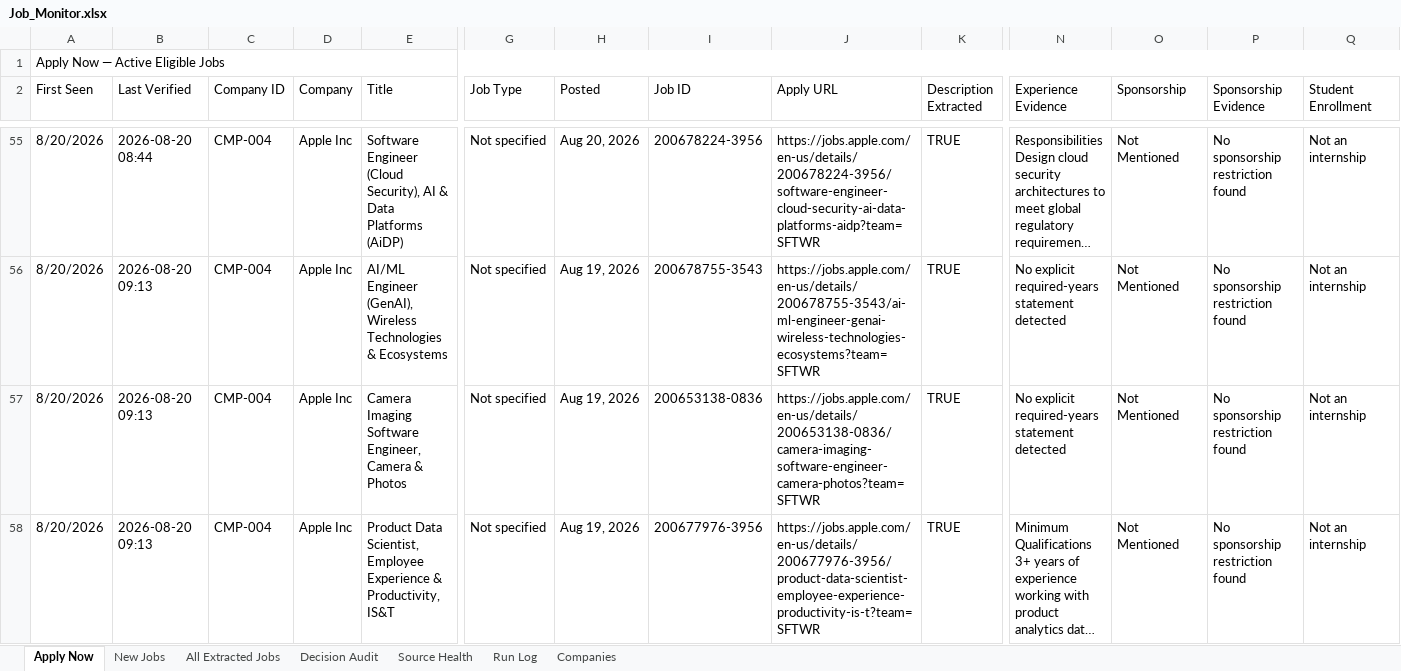
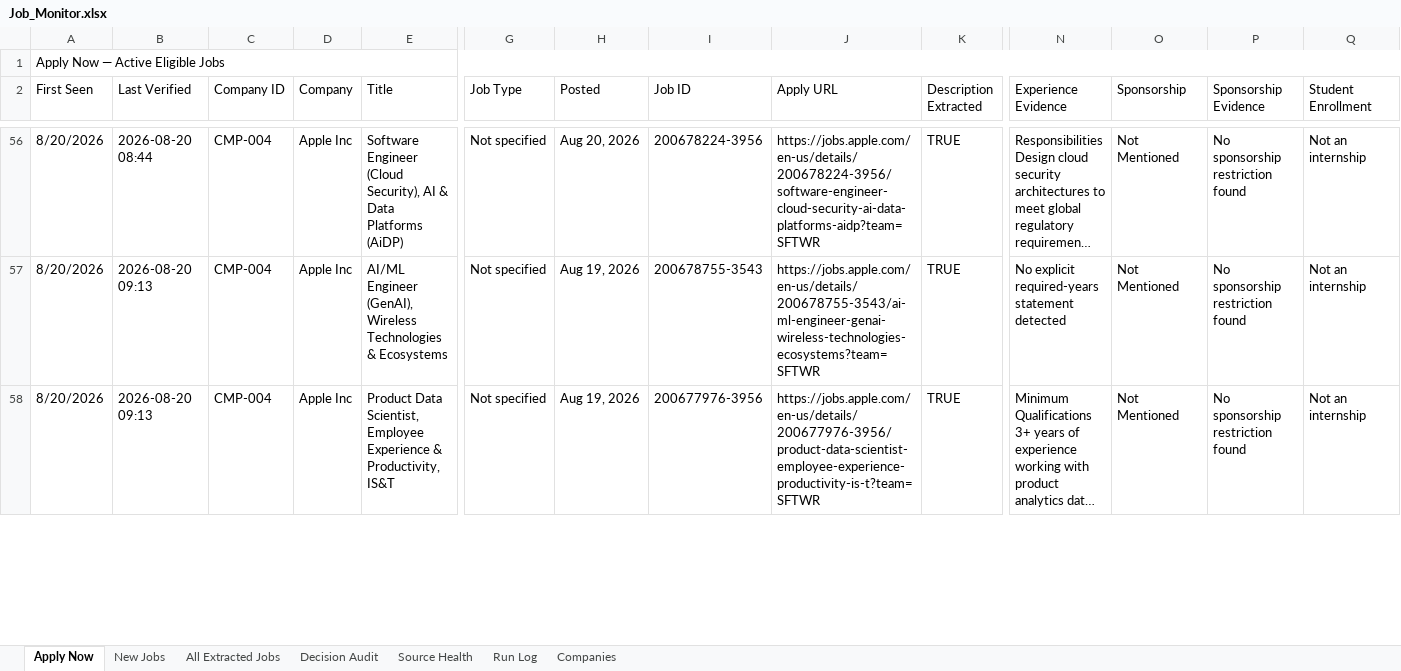
Before and after one commit to taran-dev4u/career-job-monitor, an Excel workbook: outputs/job-monitor/Job_Monitor.xlsx, sheet Apply Now, drawn as a sheet; only a part is shown, gaps mark what is left out; long unchanged cells end in …; values as stored, in another font and other column widths than the file's, no cell formats; table styles not drawn; removed rows and columns are numbered as before the commit, all else as after; rows hold the shown columns only; the diff covers the shown part only; the diff names each change by its address in the sheet, - before the commit and + after, or states it on an @@ line.

```diff
--- a/outputs/job-monitor/Job_Monitor.xlsx (sheet Apply Now)
+++ b/outputs/job-monitor/Job_Monitor.xlsx (sheet Apply Now)
-row 57: 8/20/2026 | 2026-08-20 09:13 | CMP-004 | Apple Inc | Camera Imaging Software Engineer, Camera & Photos | Not specified | Aug 19, 2026 | 200653138-0836 | https://jobs.apple.com/en-us/details/200653138-0836/camera-imaging-software-engineer-camera-photos?team=SFTWR | TRUE | No explicit required-years statement detected | Not Mentioned | No sponsorship restriction found | Not an internship
```
Also changed, not shown: 2 added rows, 3 removed rows and 2 edited cells elsewhere in this sheet, sheet All Extracted Jobs, sheet Decision Audit, sheet Source Health, sheet New Jobs, sheet Run Log, cell formats, 11 other files.
